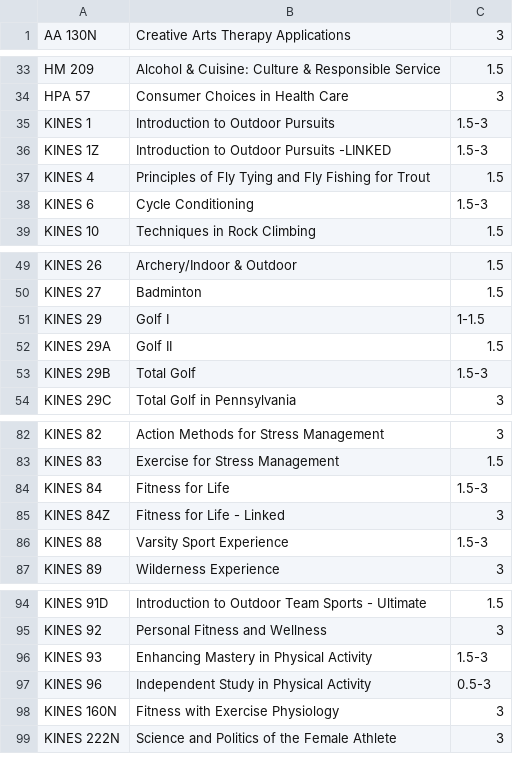
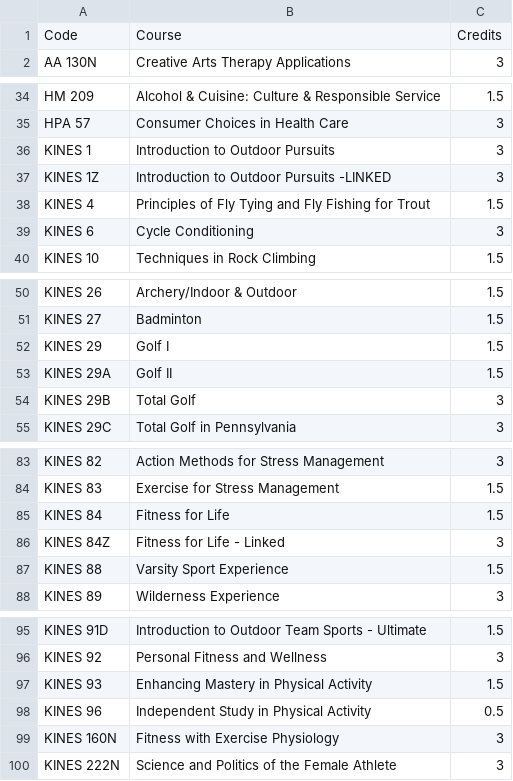
Before and after one commit to SamarthK1239/redesigned-couscous, a CSV file: health_wellness.csv, drawn as a sheet; only a part is shown, gaps mark what is left out; the diff covers the shown part only.

```diff
--- a/health_wellness.csv
+++ b/health_wellness.csv
@@ -1 +1,2 @@
+Code,Course,Credits
 AA 130N,Creative Arts Therapy Applications,3
@@ -34,6 +35,6 @@ HM 209,Alcohol & Cuisine: Culture & Responsible Service,1.5
 HPA 57,Consumer Choices in Health Care,3
-KINES 1,Introduction to Outdoor Pursuits,1.5-3
-KINES 1Z,Introduction to Outdoor Pursuits -LINKED,1.5-3
+KINES 1,Introduction to Outdoor Pursuits,3
+KINES 1Z,Introduction to Outdoor Pursuits -LINKED,3
 KINES 4,Principles of Fly Tying and Fly Fishing for Trout,1.5
-KINES 6,Cycle Conditioning,1.5-3
+KINES 6,Cycle Conditioning,3
 KINES 10,Techniques in Rock Climbing,1.5
@@ -50,5 +51,5 @@ KINES 26,Archery/Indoor & Outdoor,1.5
 KINES 27,Badminton,1.5
-KINES 29,Golf I,1-1.5
+KINES 29,Golf I,1.5
 KINES 29A,Golf II,1.5
-KINES 29B,Total Golf,1.5-3
+KINES 29B,Total Golf,3
 KINES 29C,Total Golf in Pennsylvania,3
@@ -83,5 +84,5 @@ KINES 82,Action Methods for Stress Management,3
 KINES 83,Exercise for Stress Management,1.5
-KINES 84,Fitness for Life,1.5-3
+KINES 84,Fitness for Life,1.5
 KINES 84Z,Fitness for Life - Linked,3
-KINES 88,Varsity Sport Experience,1.5-3
+KINES 88,Varsity Sport Experience,1.5
 KINES 89,Wilderness Experience,3
@@ -95,4 +96,4 @@ KINES 91D,Introduction to Outdoor Team Sports - Ultimate,1.5
 KINES 92,Personal Fitness and Wellness,3
-KINES 93,Enhancing Mastery in Physical Activity,1.5-3
-KINES 96,Independent Study in Physical Activity,0.5-3
+KINES 93,Enhancing Mastery in Physical Activity,1.5
+KINES 96,Independent Study in Physical Activity,0.5
 KINES 160N,Fitness with Exercise Physiology,3
```
Also changed, not shown: 4 edited cells elsewhere in this file, humanities.csv, social_behavior.csv, 1 other file.
